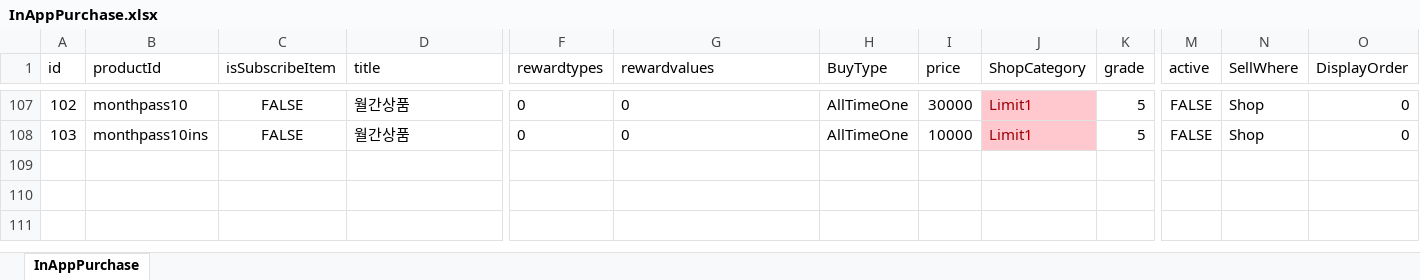
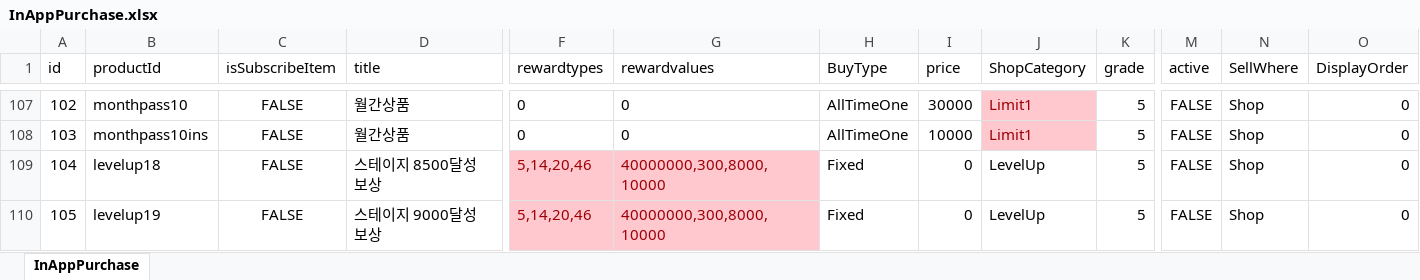
Before and after one commit to luckyzwei/Yosaki, an Excel workbook: Assets/06.Table/InAppPurchase.xlsx, sheet InAppPurchase, drawn as a sheet; only a part is shown, gaps mark what is left out; values as stored, in another font and other column widths than the file's, no borders; rows hold the shown columns only; the diff names each change by its address in the sheet, - before the commit and + after, or states it on an @@ line.

```diff
--- a/Assets/06.Table/InAppPurchase.xlsx (sheet InAppPurchase)
+++ b/Assets/06.Table/InAppPurchase.xlsx (sheet InAppPurchase)
+row 109: 104 | levelup18 | FALSE | 스테이지 8500달성 보상 | 5,14,20,46 | 40000000,300,8000,10000 | Fixed | 0 | LevelUp | 5 | FALSE | Shop | 0
+row 110: 105 | levelup19 | FALSE | 스테이지 9000달성 보상 | 5,14,20,46 | 40000000,300,8000,10000 | Fixed | 0 | LevelUp | 5 | FALSE | Shop | 0
```
Also changed, not shown: Assets/06.Table/StageMap.xlsx, Assets/06.Table/Weapon.xlsx, 22 other files.
